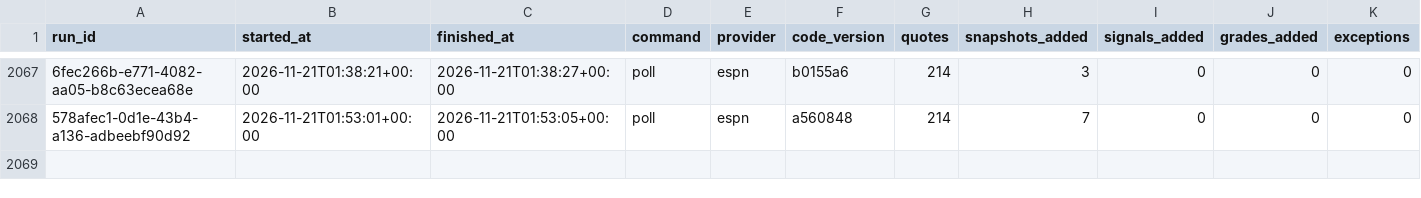
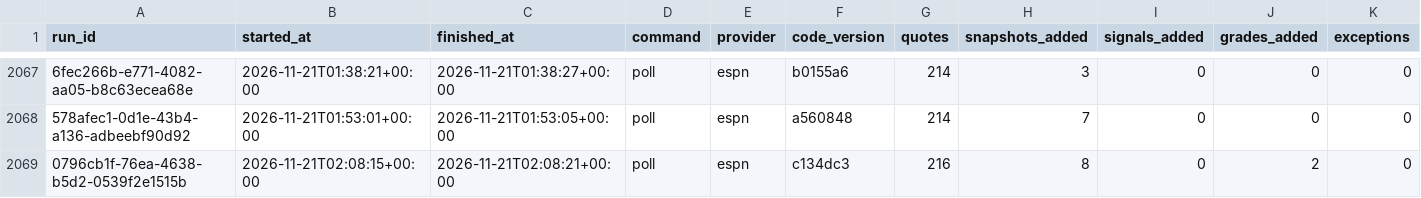
Before and after one commit to EdgeCash/Atlas, a CSV file: tracking/runs.csv, drawn as a sheet; only a part is shown, gaps mark what is left out; rows hold the shown columns only; the diff names each change by its address in the sheet, - before the commit and + after, or states it on an @@ line.

```diff
--- a/tracking/runs.csv
+++ b/tracking/runs.csv
+row 2069: 0796cb1f-76ea-4638-b5d2-0539f2e1515b | 2026-11-21T02:08:15+00:00 | 2026-11-21T02:08:21+00:00 | poll | espn | c134dc3 | 216 | 8 | 0 | 2 | 0
```
Also changed, not shown: tracking/card_grades.csv, tracking/games.csv, 13 other files.
